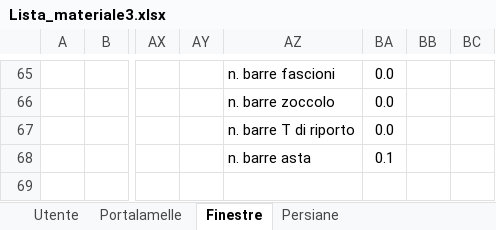
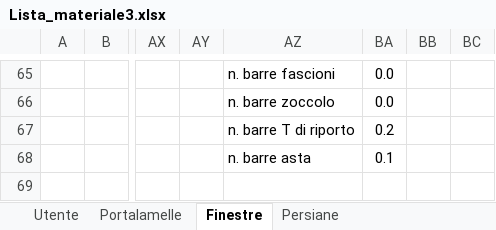
Before and after one commit to VitoMilanese/DonBruno, an Excel workbook: ArnaldoDiBianco/Lista_materiale3.xlsx, sheet Finestre, drawn as a sheet; only a part is shown, gaps mark what is left out; values as stored, in another font and other column widths than the file's, no borders; the diff names each change by its address in the sheet, - before the commit and + after, or states it on an @@ line.

```diff
--- a/ArnaldoDiBianco/Lista_materiale3.xlsx (sheet Finestre)
+++ b/ArnaldoDiBianco/Lista_materiale3.xlsx (sheet Finestre)
-BA67: 0.0
+BA67: 0.2
```
Also changed, not shown: sheet Porte con serratura, sheet Utente.
